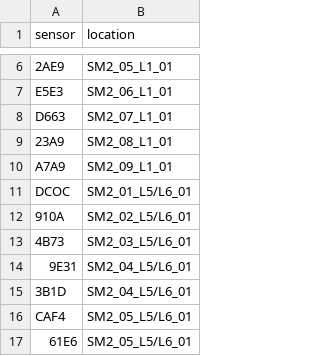
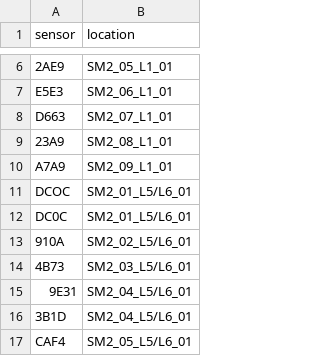
Before and after one commit to Spolecenstvi-vlastniku-Smichov-Two/dwh-sm2, a CSV file: seeds/mapping_indoor.csv, drawn as a sheet; only a part is shown, gaps mark what is left out; the shorter side is filled out with more unchanged rows; the diff names each change by its address in the sheet, - before the commit and + after, or states it on an @@ line.

Commit message:
Add duplicate entry for DC0C in mapping_indoor.csv

```diff
--- a/seeds/mapping_indoor.csv
+++ b/seeds/mapping_indoor.csv
+row 12: DC0C | SM2_01_L5/L6_01
```
